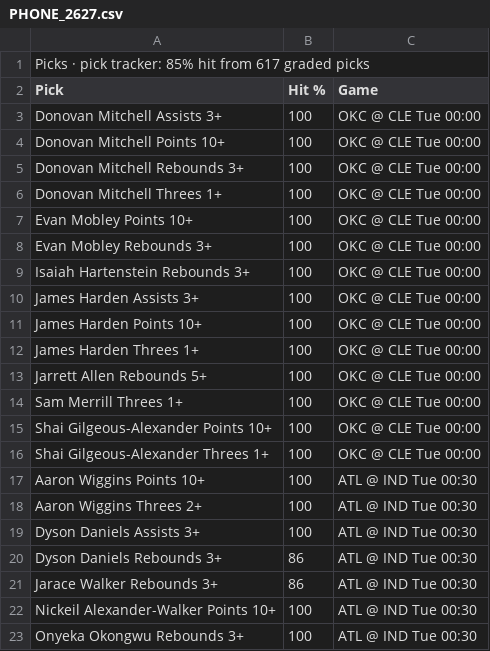
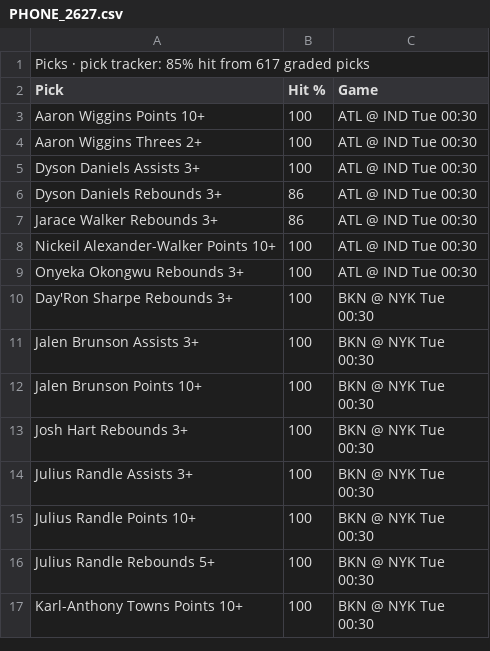
Before and after one commit to 7wilite7/Nba-Stats, a CSV file: out/PHONE_2627.csv, drawn as a sheet; only a part is shown; the shorter side is filled out with more unchanged rows; the diff names each change by its address in the sheet, - before the commit and + after, or states it on an @@ line.

```diff
--- a/out/PHONE_2627.csv
+++ b/out/PHONE_2627.csv
-row 3: Donovan Mitchell Assists 3+ | 100 | OKC @ CLE Tue 00:00
-row 4: Donovan Mitchell Points 10+ | 100 | OKC @ CLE Tue 00:00
-row 5: Donovan Mitchell Rebounds 3+ | 100 | OKC @ CLE Tue 00:00
-row 6: Donovan Mitchell Threes 1+ | 100 | OKC @ CLE Tue 00:00
-row 7: Evan Mobley Points 10+ | 100 | OKC @ CLE Tue 00:00
-row 8: Evan Mobley Rebounds 3+ | 100 | OKC @ CLE Tue 00:00
-row 9: Isaiah Hartenstein Rebounds 3+ | 100 | OKC @ CLE Tue 00:00
-row 10: James Harden Assists 3+ | 100 | OKC @ CLE Tue 00:00
-row 11: James Harden Points 10+ | 100 | OKC @ CLE Tue 00:00
-row 12: James Harden Threes 1+ | 100 | OKC @ CLE Tue 00:00
-row 13: Jarrett Allen Rebounds 5+ | 100 | OKC @ CLE Tue 00:00
-row 14: Sam Merrill Threes 1+ | 100 | OKC @ CLE Tue 00:00
-row 15: Shai Gilgeous-Alexander Points 10+ | 100 | OKC @ CLE Tue 00:00
-row 16: Shai Gilgeous-Alexander Threes 1+ | 100 | OKC @ CLE Tue 00:00
```
Also changed, not shown: out/GAMES_2627.csv, out/GAMES_blend.csv, 10 other files.
